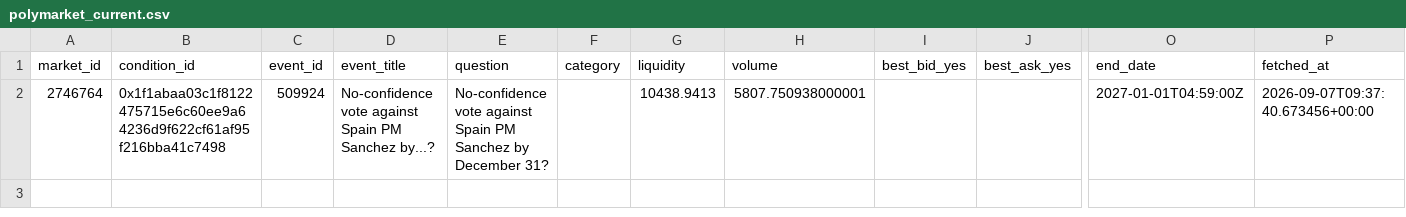
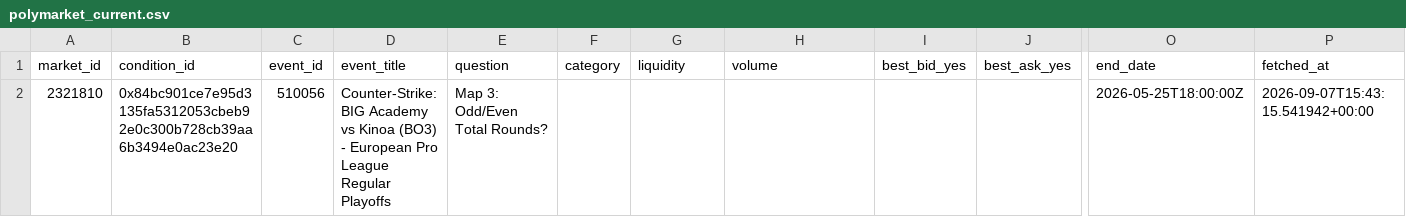
Before and after one commit to kanbeOK/time-wasting-repo-2, a CSV file: data/polymarket_current.csv, drawn as a sheet; only a part is shown, gaps mark what is left out; removed rows and columns are numbered as before the commit, all else as after; rows hold the shown columns only; the diff names each change by its address in the sheet, - before the commit and + after, or states it on an @@ line.

```diff
--- a/data/polymarket_current.csv
+++ b/data/polymarket_current.csv
-row 2: 2746764 | 0x1f1abaa03c1f8122475715e6c60ee9a64236d9f622cf61af95f216bba41c7498 | 509924 | No-confidence vote against Spain PM Sanchez by...? | No-confidence vote against Spain PM Sanchez by December 31? |  | 10438.9413 | 5807.750938000001 |  |  | 2027-01-01T04:59:00Z | 2026-09-07T09:37:40.673456+00:00
+row 2: 2321810 | 0x84bc901ce7e95d3135fa5312053cbeb92e0c300b728cb39aa6b3494e0ac23e20 | 510056 | Counter-Strike: BIG Academy vs Kinoa (BO3) - European Pro League Regular Playoffs | Map 3: Odd/Even Total Rounds? |  |  |  |  |  | 2026-05-25T18:00:00Z | 2026-09-07T15:43:15.541942+00:00
```
